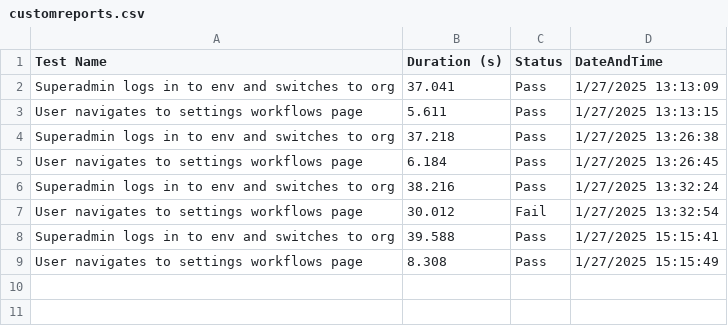
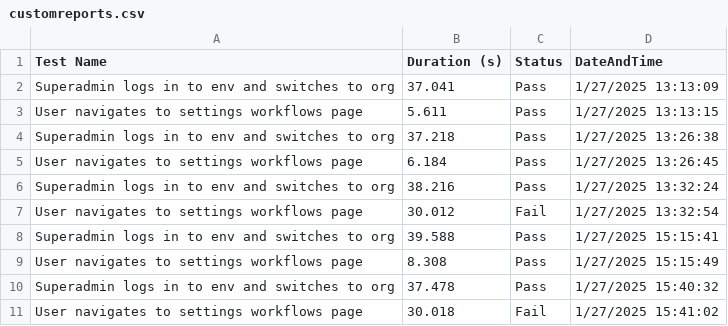
Before and after one commit to Amalnatht/Spendflo, a CSV file: reports/customreports.csv, drawn as a sheet; the diff names each change by its address in the sheet, - before the commit and + after, or states it on an @@ line.

Commit message:
customreportschanges

```diff
--- a/reports/customreports.csv
+++ b/reports/customreports.csv
+row 10: Superadmin logs in to env and switches to org | 37.478 | Pass | 1/27/2025 15:40:32
+row 11: User navigates to settings workflows page | 30.018 | Fail | 1/27/2025 15:41:02
```
